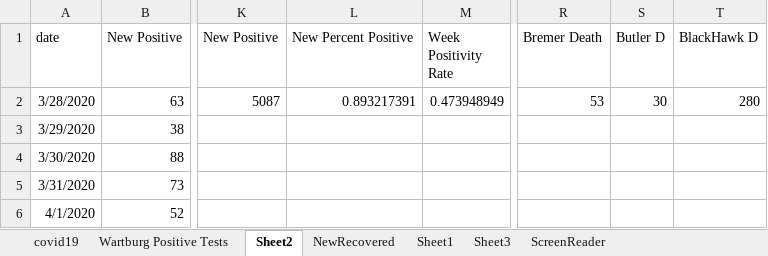
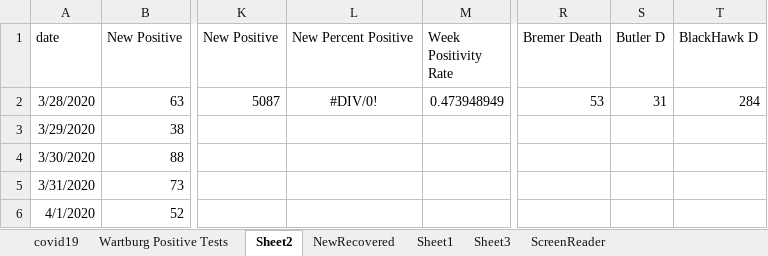
Before and after one commit to mbirgen/COVID19, an Excel workbook: covid19.xlsx, sheet Sheet2, drawn as a sheet; only a part is shown, gaps mark what is left out; values as stored, in another font and other column widths than the file's, no borders; the diff names each change by its address in the sheet, - before the commit and + after, or states it on an @@ line.

```diff
--- a/covid19.xlsx (sheet Sheet2)
+++ b/covid19.xlsx (sheet Sheet2)
-L2 (New Percent Positive): 0.893217391
+L2 (New Percent Positive): #DIV/0!
-L2 alignment: right
+L2 alignment: center
-S2 (Butler D): 30
+S2 (Butler D): 31
-T2 (BlackHawk D): 280
+T2 (BlackHawk D): 284
```
Also changed, not shown: sheet covid19, 23 other files.
